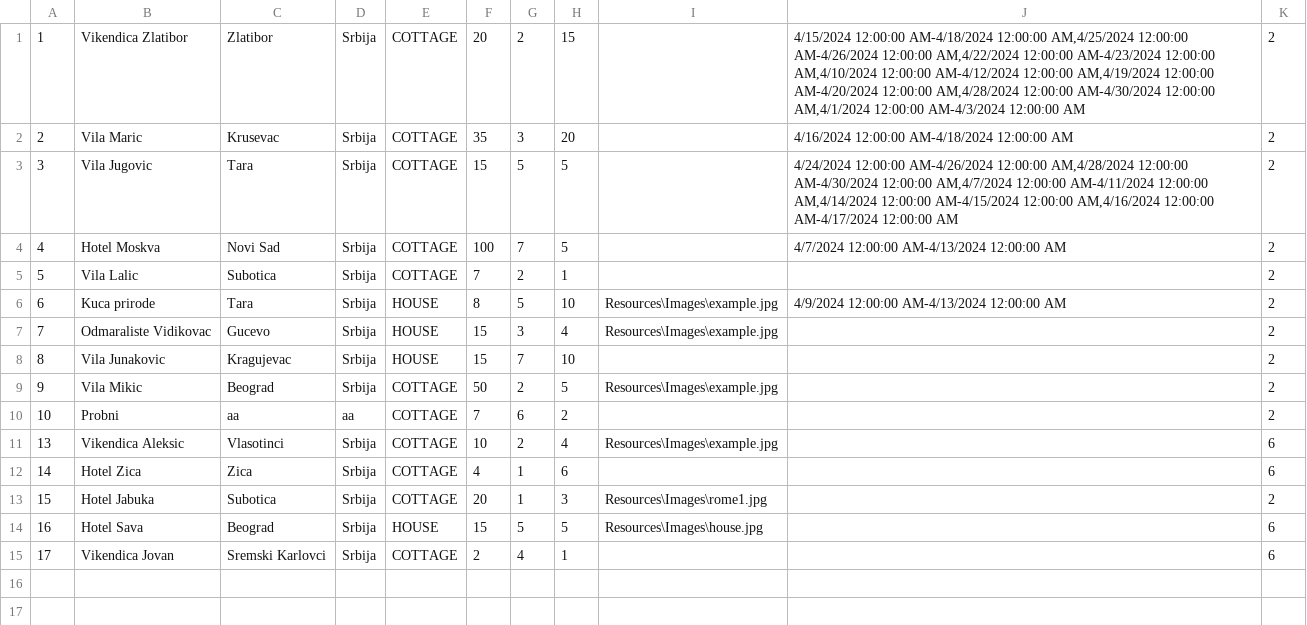
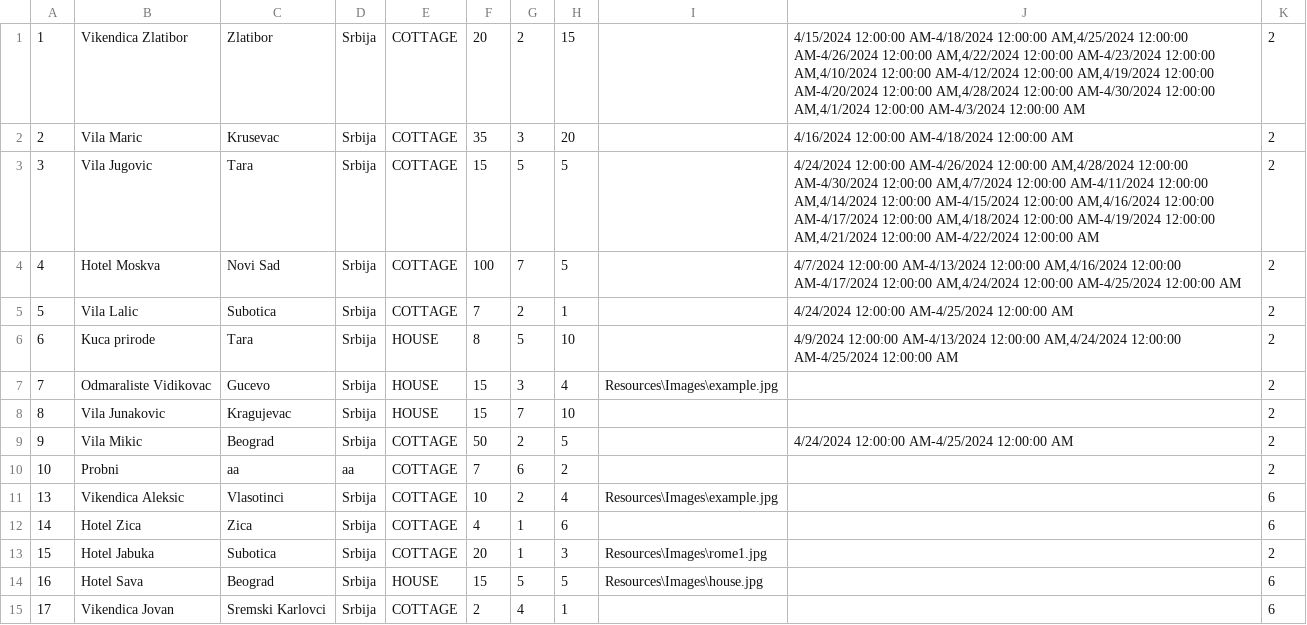
Before and after one commit to katarinap02/booking-application, a CSV file: Resources/Data/accommodations.csv, drawn as a sheet.

```diff
--- a/Resources/Data/accommodations.csv
+++ b/Resources/Data/accommodations.csv
@@ -2,9 +2,9 @@
 2|Vila Maric|Krusevac|Srbija|COTTAGE|35|3|20||4/16/2024 12:00:00 AM-4/18/2024 12:00:00 AM|2
-3|Vila Jugovic|Tara|Srbija|COTTAGE|15|5|5||4/24/2024 12:00:00 AM-4/26/2024 12:00:00 AM,4/28/2024 12:00:00 AM-4/30/2024 12:00:00 AM,4/7/2024 12:00:00 AM-4/11/2024 12:00:00 AM,4/14/2024 12:00:00 AM-4/15/2024 12:00:00 AM,4/16/2024 12:00:00 AM-4/17/2024 12:00:00 AM|2
-4|Hotel Moskva|Novi Sad|Srbija|COTTAGE|100|7|5||4/7/2024 12:00:00 AM-4/13/2024 12:00:00 AM|2
-5|Vila Lalic|Subotica|Srbija|COTTAGE|7|2|1|||2
-6|Kuca prirode|Tara|Srbija|HOUSE|8|5|10|Resources\Images\example.jpg|4/9/2024 12:00:00 AM-4/13/2024 12:00:00 AM|2
+3|Vila Jugovic|Tara|Srbija|COTTAGE|15|5|5||4/24/2024 12:00:00 AM-4/26/2024 12:00:00 AM,4/28/2024 12:00:00 AM-4/30/2024 12:00:00 AM,4/7/2024 12:00:00 AM-4/11/2024 12:00:00 AM,4/14/2024 12:00:00 AM-4/15/2024 12:00:00 AM,4/16/2024 12:00:00 AM-4/17/2024 12:00:00 AM,4/18/2024 12:00:00 AM-4/19/2024 12:00:00 AM,4/21/2024 12:00:00 AM-4/22/2024 12:00:00 AM|2
+4|Hotel Moskva|Novi Sad|Srbija|COTTAGE|100|7|5||4/7/2024 12:00:00 AM-4/13/2024 12:00:00 AM,4/16/2024 12:00:00 AM-4/17/2024 12:00:00 AM,4/24/2024 12:00:00 AM-4/25/2024 12:00:00 AM|2
+5|Vila Lalic|Subotica|Srbija|COTTAGE|7|2|1||4/24/2024 12:00:00 AM-4/25/2024 12:00:00 AM|2
+6|Kuca prirode|Tara|Srbija|HOUSE|8|5|10||4/9/2024 12:00:00 AM-4/13/2024 12:00:00 AM,4/24/2024 12:00:00 AM-4/25/2024 12:00:00 AM|2
 7|Odmaraliste Vidikovac|Gucevo|Srbija|HOUSE|15|3|4|Resources\Images\example.jpg||2
 8|Vila Junakovic|Kragujevac|Srbija|HOUSE|15|7|10|||2
-9|Vila Mikic|Beograd|Srbija|COTTAGE|50|2|5|Resources\Images\example.jpg||2
+9|Vila Mikic|Beograd|Srbija|COTTAGE|50|2|5||4/24/2024 12:00:00 AM-4/25/2024 12:00:00 AM|2
 10|Probni|aa|aa|COTTAGE|7|6|2|||2
```
Also changed, not shown: Resources/Data/accommodation_reservations.csv, 6 other files.
